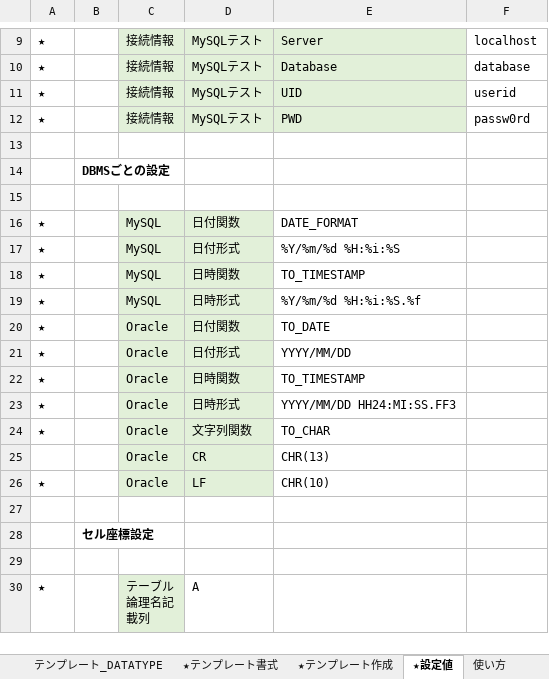
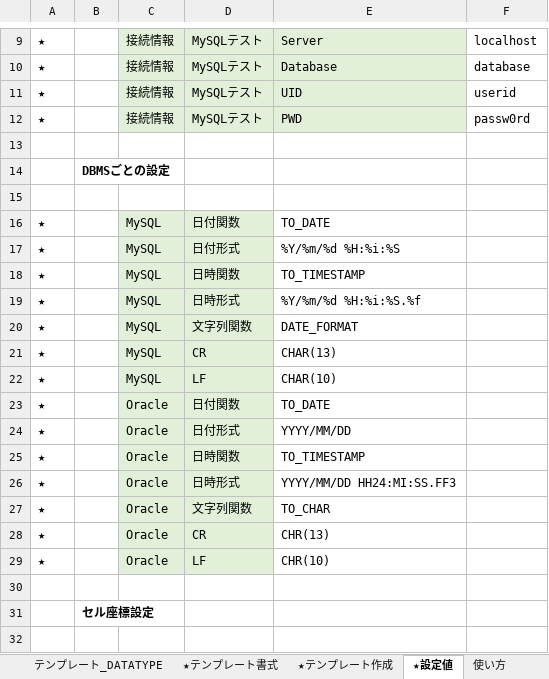
Before and after one commit to tom4989/excelDBInput-OutputAssistMacro, an Excel workbook: bin/★DB入出力支援.xlsm, sheet ★設定値, drawn as a sheet; only a part is shown, gaps mark what is left out; the shorter side is filled out with more unchanged rows; values as stored, in another font and other column widths than the file's, no borders; addresses are those after the commit; the diff names each change by its address in the sheet, - before the commit and + after, or states it on an @@ line.

```diff
--- a/bin/★DB入出力支援.xlsm (sheet ★設定値)
+++ b/bin/★DB入出力支援.xlsm (sheet ★設定値)
-E16: DATE_FORMAT
+E16: TO_DATE
+row 20: ★ |  | MySQL | 文字列関数 | DATE_FORMAT
+row 21: ★ |  | MySQL | CR | CHAR(13)
+row 22: ★ |  | MySQL | LF | CHAR(10)
-A28: (empty)
+A28: ★
```
Also changed, not shown: sheet テンプレート_DATATYPE, 2 other files.
